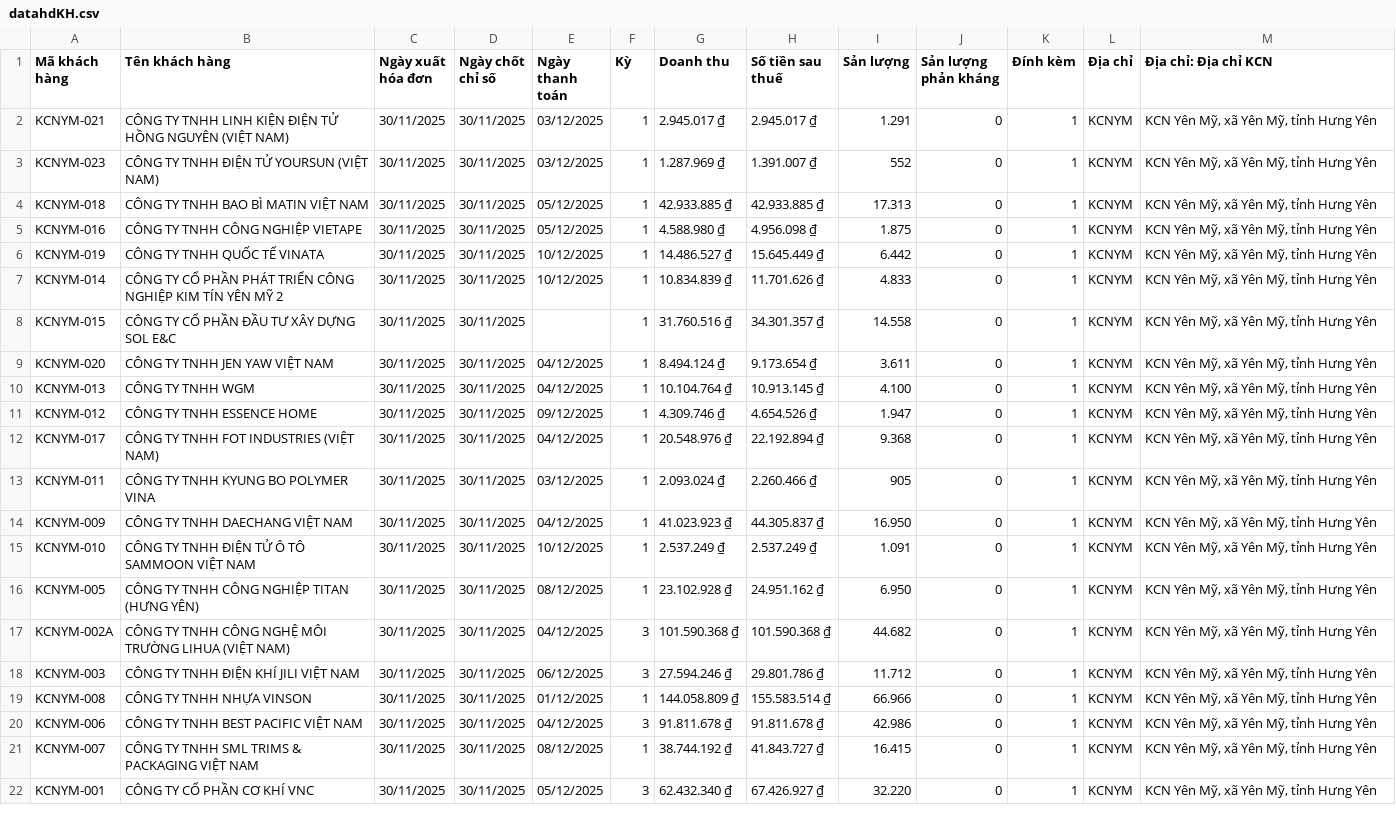
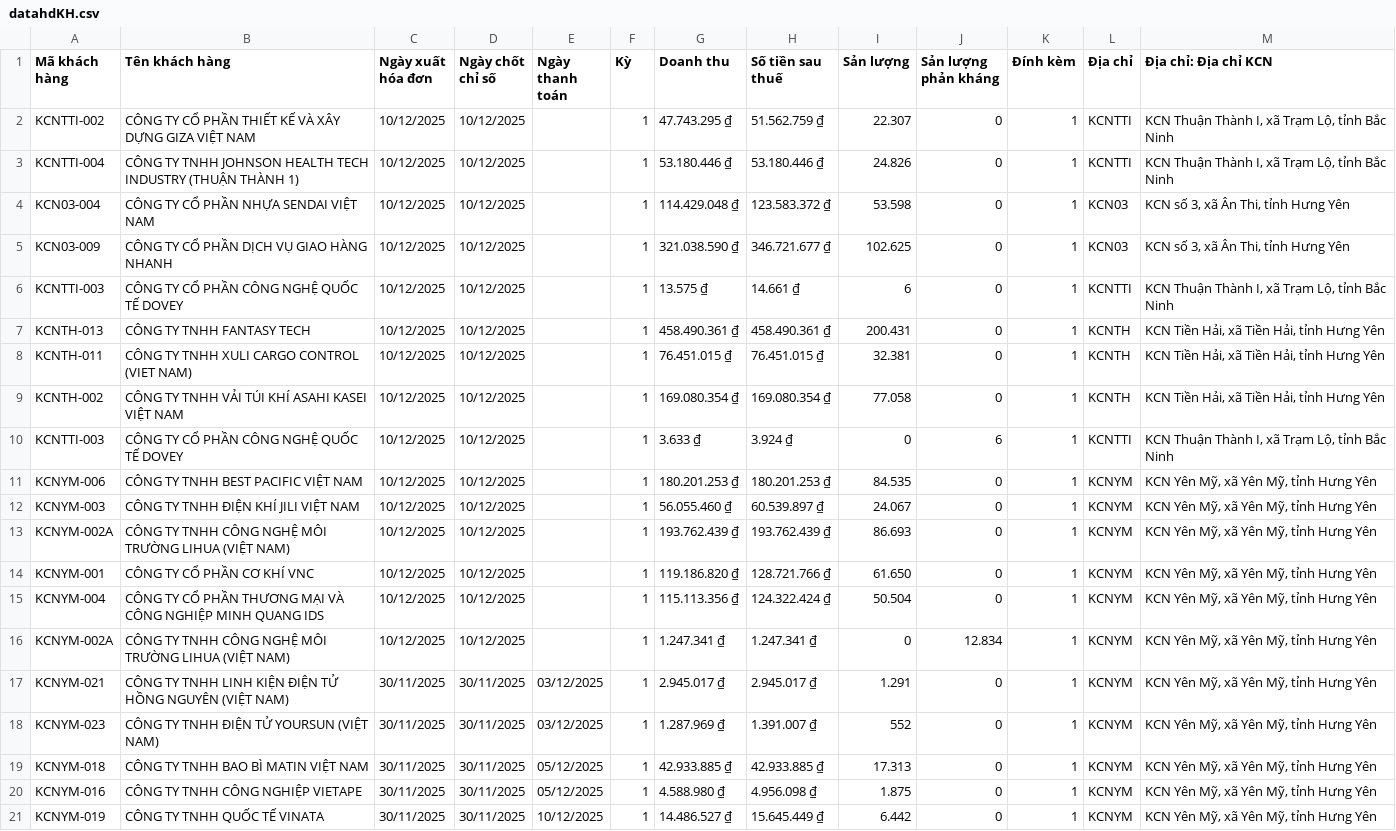
Before and after one commit to Gelex-Electric/GETC, a CSV file: assets/data/datahdKH.csv, drawn as a sheet; only a part is shown; the shorter side is filled out with more unchanged rows.

Commit message:
Update datahdKH.csv

```diff
--- a/assets/data/datahdKH.csv
+++ b/assets/data/datahdKH.csv
@@ -1,2 +1,17 @@
 "Mã khách hàng","Tên khách hàng","Ngày xuất hóa đơn","Ngày chốt chỉ số","Ngày thanh toán","Kỳ","Doanh thu","Số tiền sau thuế","Sản lượng","Sản lượng phản kháng","Đính kèm","Địa chỉ","Địa chỉ: Địa chỉ KCN"
+"KCNTTI-002","CÔNG TY CỔ PHẦN THIẾT KẾ VÀ XÂY DỰNG GIZA VIỆT NAM","10/12/2025","10/12/2025",,"1","47.743.295 ₫","51.562.759 ₫","22.307","0","1","KCNTTI","KCN Thuận Thành I, xã Trạm Lộ, tỉnh Bắc Ninh"
+"KCNTTI-004","CÔNG TY TNHH JOHNSON HEALTH TECH INDUSTRY (THUẬN THÀNH 1)","10/12/2025","10/12/2025",,"1","53.180.446 ₫","53.180.446 ₫","24.826","0","1","KCNTTI","KCN Thuận Thành I, xã Trạm Lộ, tỉnh Bắc Ninh"
+"KCN03-004","CÔNG TY CỔ PHẦN NHỰA SENDAI VIỆT NAM","10/12/2025","10/12/2025",,"1","114.429.048 ₫","123.583.372 ₫","53.598","0","1","KCN03","KCN số 3, xã Ân Thi, tỉnh Hưng Yên"
+"KCN03-009","CÔNG TY CỔ PHẦN DỊCH VỤ GIAO HÀNG NHANH","10/12/2025","10/12/2025",,"1","321.038.590 ₫","346.721.677 ₫","102.625","0","1","KCN03","KCN số 3, xã Ân Thi, tỉnh Hưng Yên"
+"KCNTTI-003","CÔNG TY CỔ PHẦN CÔNG NGHỆ QUỐC TẾ DOVEY","10/12/2025","10/12/2025",,"1","13.575 ₫","14.661 ₫","6","0","1","KCNTTI","KCN Thuận Thành I, xã Trạm Lộ, tỉnh Bắc Ninh"
+"KCNTH-013","CÔNG TY TNHH FANTASY TECH","10/12/2025","10/12/2025",,"1","458.490.361 ₫","458.490.361 ₫","200.431","0","1","KCNTH","KCN Tiền Hải, xã Tiền Hải, tỉnh Hưng Yên"
+"KCNTH-011","CÔNG TY TNHH XULI CARGO CONTROL (VIET NAM)","10/12/2025","10/12/2025",,"1","76.451.015 ₫","76.451.015 ₫","32.381","0","1","KCNTH","KCN Tiền Hải, xã Tiền Hải, tỉnh Hưng Yên"
+"KCNTH-002","CÔNG TY TNHH VẢI TÚI KHÍ ASAHI KASEI VIỆT NAM","10/12/2025","10/12/2025",,"1","169.080.354 ₫","169.080.354 ₫","77.058","0","1","KCNTH","KCN Tiền Hải, xã Tiền Hải, tỉnh Hưng Yên"
+"KCNTTI-003","CÔNG TY CỔ PHẦN CÔNG NGHỆ QUỐC TẾ DOVEY","10/12/2025","10/12/2025",,"1","3.633 ₫","3.924 ₫","0","6","1","KCNTTI","KCN Thuận Thành I, xã Trạm Lộ, tỉnh Bắc Ninh"
+"KCNYM-006","CÔNG TY TNHH BEST PACIFIC VIỆT NAM","10/12/2025","10/12/2025",,"1","180.201.253 ₫","180.201.253 ₫","84.535","0","1","KCNYM","KCN Yên Mỹ, xã Yên Mỹ, tỉnh Hưng Yên"
+"KCNYM-003","CÔNG TY TNHH ĐIỆN KHÍ JILI VIỆT NAM","10/12/2025","10/12/2025",,"1","56.055.460 ₫","60.539.897 ₫","24.067","0","1","KCNYM","KCN Yên Mỹ, xã Yên Mỹ, tỉnh Hưng Yên"
+"KCNYM-002A","CÔNG TY TNHH CÔNG NGHỆ MÔI TRƯỜNG LIHUA (VIỆT NAM)","10/12/2025","10/12/2025",,"1","193.762.439 ₫","193.762.439 ₫","86.693","0","1","KCNYM","KCN Yên Mỹ, xã Yên Mỹ, tỉnh Hưng Yên"
+"KCNYM-001","CÔNG TY CỔ PHẦN CƠ KHÍ VNC","10/12/2025","10/12/2025",,"1","119.186.820 ₫","128.721.766 ₫","61.650","0","1","KCNYM","KCN Yên Mỹ, xã Yên Mỹ, tỉnh Hưng Yên"
+"KCNYM-004","CÔNG TY CỔ PHẦN THƯƠNG MẠI VÀ CÔNG NGHIỆP MINH QUANG IDS","10/12/2025","10/12/2025",,"1","115.113.356 ₫","124.322.424 ₫","50.504","0","1","KCNYM","KCN Yên Mỹ, xã Yên Mỹ, tỉnh Hưng Yên"
+"KCNYM-002A","CÔNG TY TNHH CÔNG NGHỆ MÔI TRƯỜNG LIHUA (VIỆT NAM)","10/12/2025","10/12/2025",,"1","1.247.341 ₫","1.247.341 ₫","0","12.834","1","KCNYM","KCN Yên Mỹ, xã Yên Mỹ, tỉnh Hưng Yên"
 "KCNYM-021","CÔNG TY TNHH LINH KIỆN ĐIỆN TỬ HỒNG NGUYÊN (VIỆT NAM)","30/11/2025","30/11/2025","03/12/2025","1","2.945.017 ₫","2.945.017 ₫","1.291","0","1","KCNYM","KCN Yên Mỹ, xã Yên Mỹ, tỉnh Hưng Yên"
```
